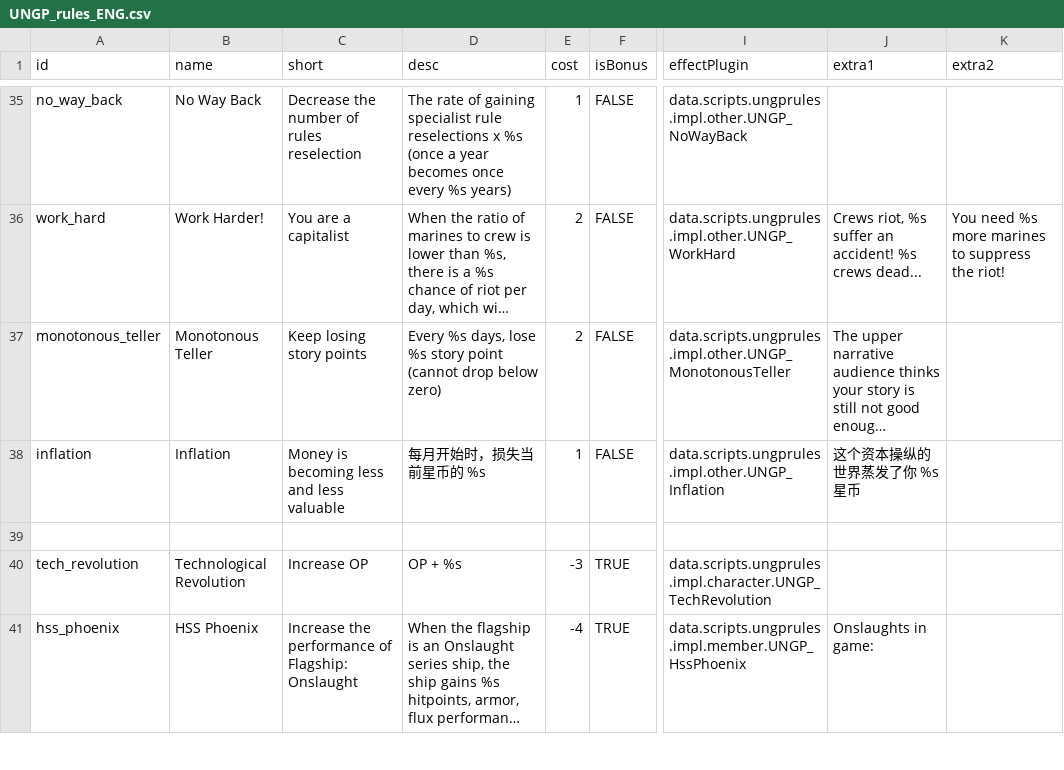
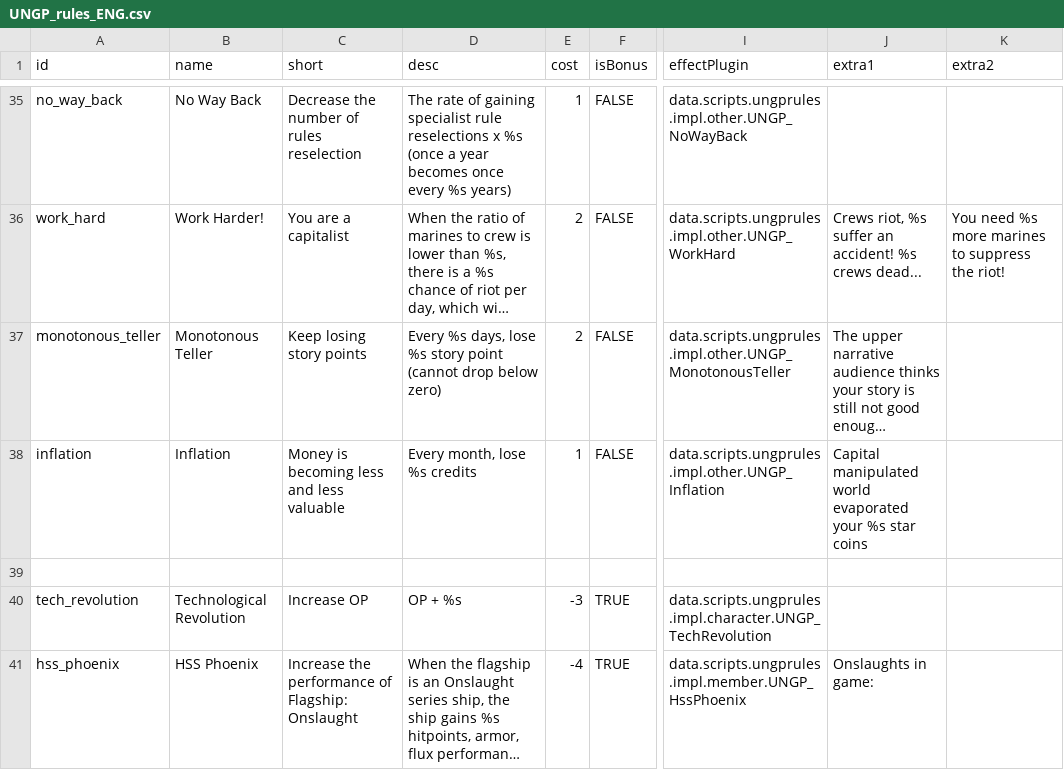
Before and after one commit to TruthOriginem/UNGP, a CSV file: data/campaign/UNGP_rules_ENG.csv, drawn as a sheet; only a part is shown, gaps mark what is left out; long unchanged cells end in …; the diff covers the shown part only; the diff names each change by its address in the sheet, - before the commit and + after, or states it on an @@ line.

```diff
--- a/data/campaign/UNGP_rules_ENG.csv
+++ b/data/campaign/UNGP_rules_ENG.csv
-D38 (desc): 每月开始时，损失当前星币的 %s
+D38 (desc): Every month, lose %s credits
-J38 (extra1): 这个资本操纵的世界蒸发了你 %s 星币
+J38 (extra1): Capital manipulated world evaporated your %s star coins
```
Also changed, not shown: 19 edited cells elsewhere in this file, data/campaign/UNGP_rules.csv.
